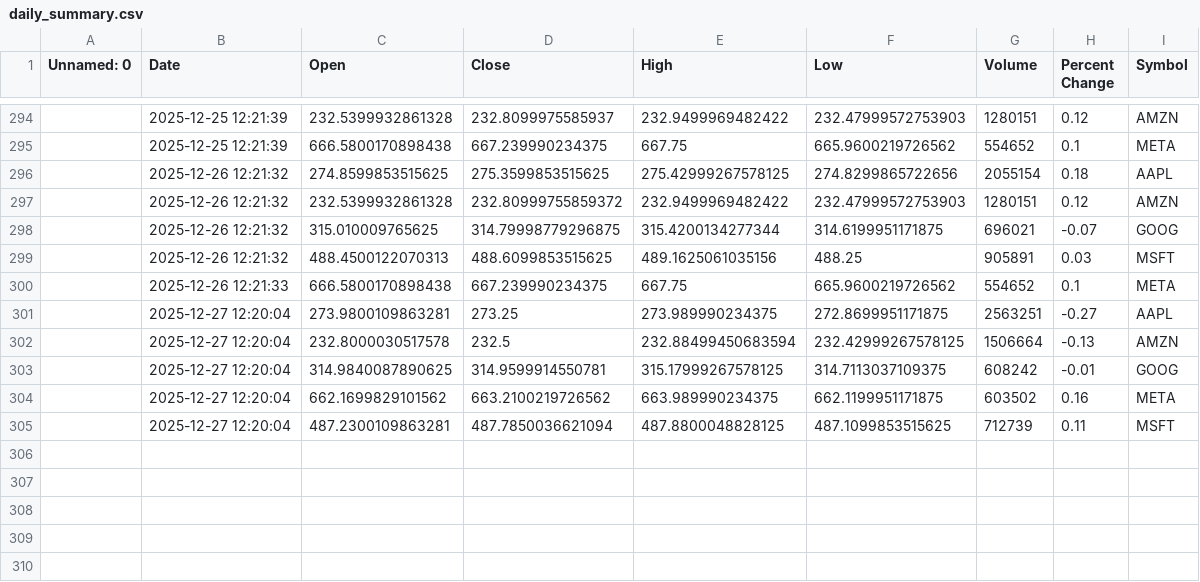
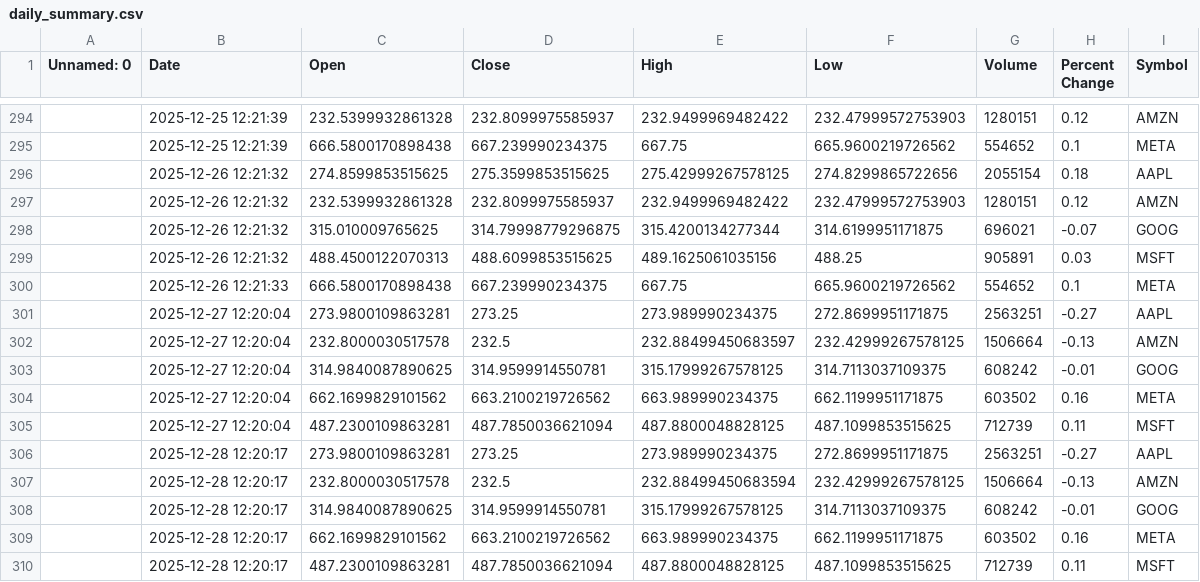
Before and after one commit to khshiptl/daily-market-insights, a CSV file: data/daily_summary.csv, drawn as a sheet; only a part is shown, gaps mark what is left out; the diff names each change by its address in the sheet, - before the commit and + after, or states it on an @@ line.

```diff
--- a/data/daily_summary.csv
+++ b/data/daily_summary.csv
-D297 (Close): 232.80999755859372
+D297 (Close): 232.8099975585937
-E302 (High): 232.88499450683594
+E302 (High): 232.88499450683597
+row 306:  | 2025-12-28 12:20:17 | 273.9800109863281 | 273.25 | 273.989990234375 | 272.8699951171875 | 2563251 | -0.27 | AAPL
+row 307:  | 2025-12-28 12:20:17 | 232.8000030517578 | 232.5 | 232.88499450683594 | 232.42999267578125 | 1506664 | -0.13 | AMZN
+row 308:  | 2025-12-28 12:20:17 | 314.9840087890625 | 314.9599914550781 | 315.17999267578125 | 314.7113037109375 | 608242 | -0.01 | GOOG
+row 309:  | 2025-12-28 12:20:17 | 662.1699829101562 | 663.2100219726562 | 663.989990234375 | 662.1199951171875 | 603502 | 0.16 | META
+row 310:  | 2025-12-28 12:20:17 | 487.2300109863281 | 487.7850036621094 | 487.8800048828125 | 487.1099853515625 | 712739 | 0.11 | MSFT
```
